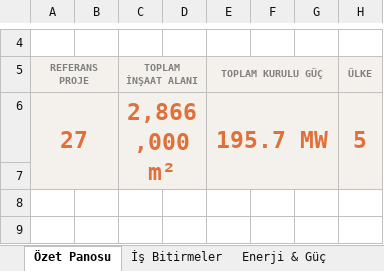
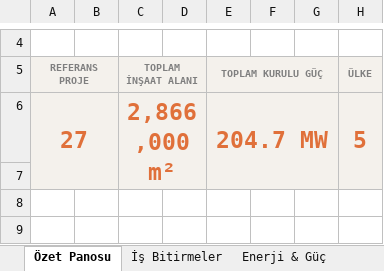
Before and after one commit to serhatcelik07-creator/rep12, an Excel workbook: Is_Bitirmeler_Referans_Portfoyu_2.xlsx, sheet Özet Panosu, drawn as a sheet; only a part is shown, gaps mark what is left out; values as stored, in another font and other column widths than the file's, no borders; charts and pictures not drawn; the diff names each change by its address in the sheet, - before the commit and + after, or states it on an @@ line.

```diff
--- a/Is_Bitirmeler_Referans_Portfoyu_2.xlsx (sheet Özet Panosu)
+++ b/Is_Bitirmeler_Referans_Portfoyu_2.xlsx (sheet Özet Panosu)
-E6 (TOPLAM KURULU GÜÇ): 195.7 MW
+E6 (TOPLAM KURULU GÜÇ): 204.7 MW
```
Also changed, not shown: sheet Enerji & Güç, sheet İş Bitirmeler, formulas that keep their value, charts or pictures.
